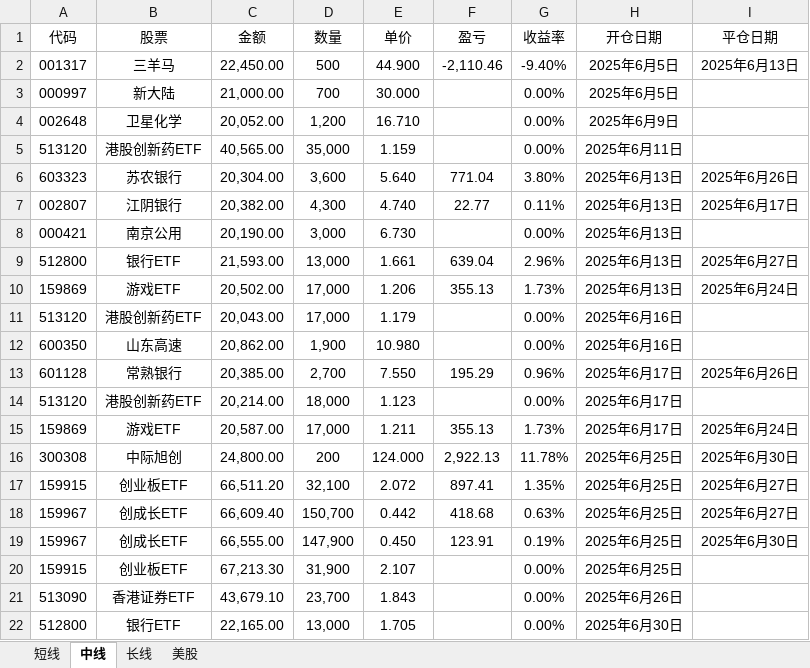
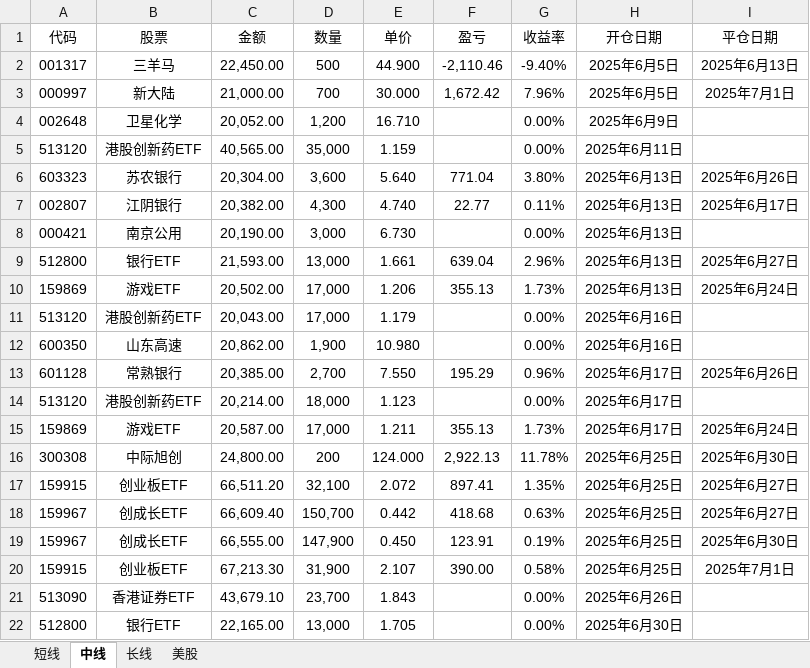
Before and after one commit to 873459621/FFMPEG, an Excel workbook: 投资记录.xlsx, sheet 中线, drawn as a sheet; values as stored, in another font and other column widths than the file's, no borders; the diff names each change by its address in the sheet, - before the commit and + after, or states it on an @@ line.

```diff
--- a/投资记录.xlsx (sheet 中线)
+++ b/投资记录.xlsx (sheet 中线)
-F3 (盈亏): (empty)
+F3 (盈亏): 1,672.42
-G3 (收益率): 0.00%
+G3 (收益率): 7.96%
-I3 (平仓日期): (empty)
+I3 (平仓日期): 2025年7月1日
-F20 (盈亏): (empty)
+F20 (盈亏): 390.00
-G20 (收益率): 0.00%
+G20 (收益率): 0.58%
-I20 (平仓日期): (empty)
+I20 (平仓日期): 2025年7月1日
```
Also changed, not shown: 资产负债表.xlsx.
